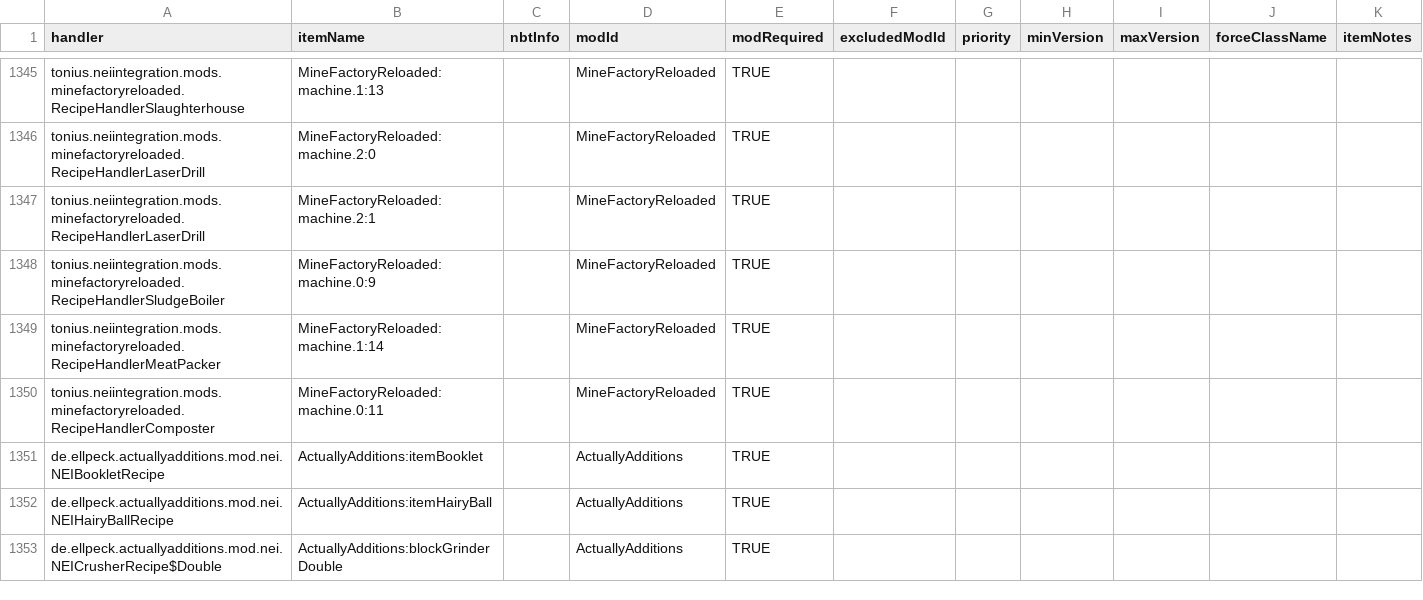
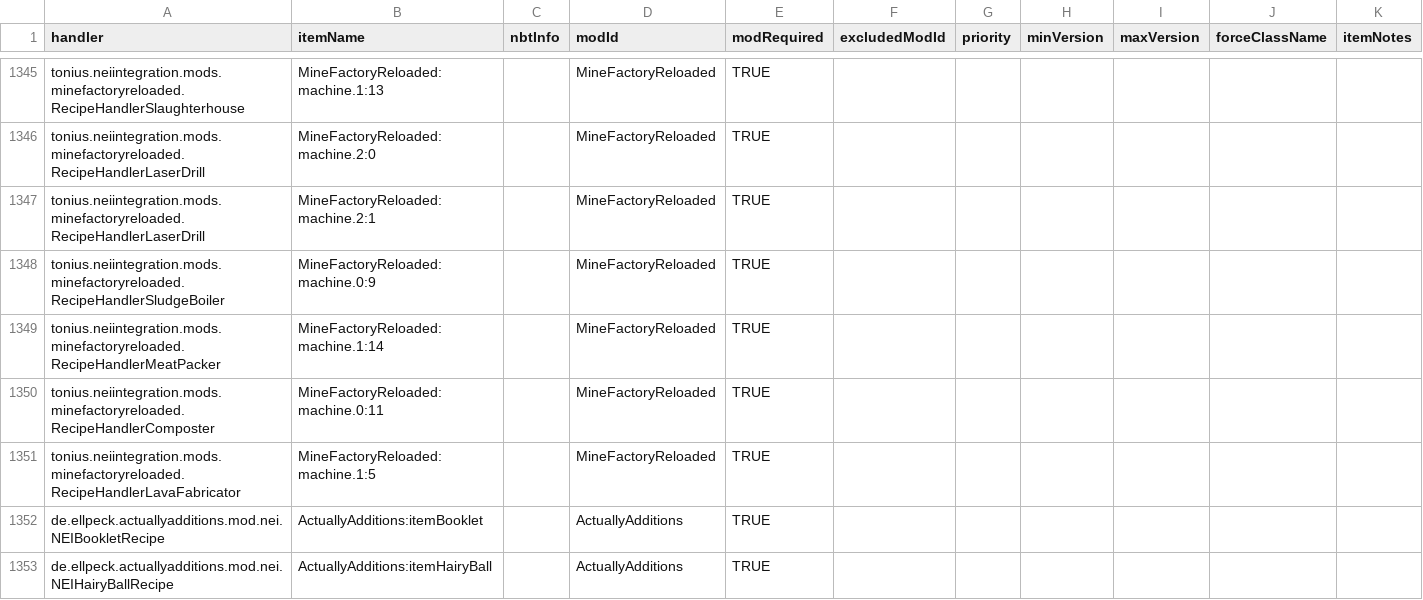
Before and after one commit to GTMEGA/NotEnoughItems, a CSV file: src/main/resources/assets/nei/csv/catalysts.csv, drawn as a sheet; only a part is shown, gaps mark what is left out; the shorter side is filled out with more unchanged rows; the diff covers the shown part only.

```diff
--- a/src/main/resources/assets/nei/csv/catalysts.csv
+++ b/src/main/resources/assets/nei/csv/catalysts.csv
@@ -1350,2 +1350,3 @@ tonius.neiintegration.mods.minefactoryreloaded.RecipeHandlerMeatPacker,MineFacto
 tonius.neiintegration.mods.minefactoryreloaded.RecipeHandlerComposter,MineFactoryReloaded:machine.0:11,,MineFactoryReloaded,TRUE,,,,,,,
+tonius.neiintegration.mods.minefactoryreloaded.RecipeHandlerLavaFabricator,MineFactoryReloaded:machine.1:5,,MineFactoryReloaded,TRUE,,,,,,
 de.ellpeck.actuallyadditions.mod.nei.NEIBookletRecipe,ActuallyAdditions:itemBooklet,,ActuallyAdditions,TRUE,,,,,,
```
Also changed, not shown: 33 added rows elsewhere in this file, src/main/resources/assets/nei/csv/handlers.csv.
